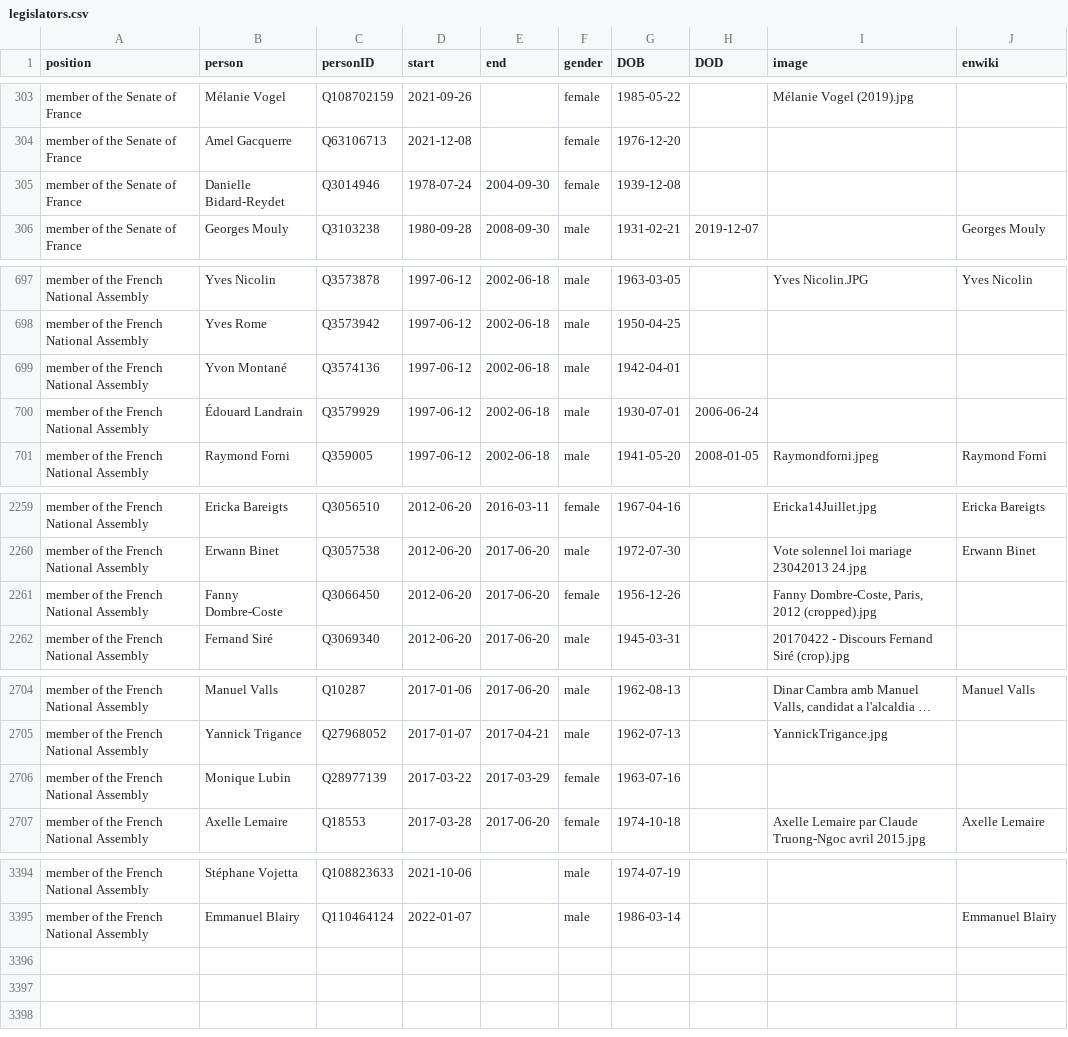
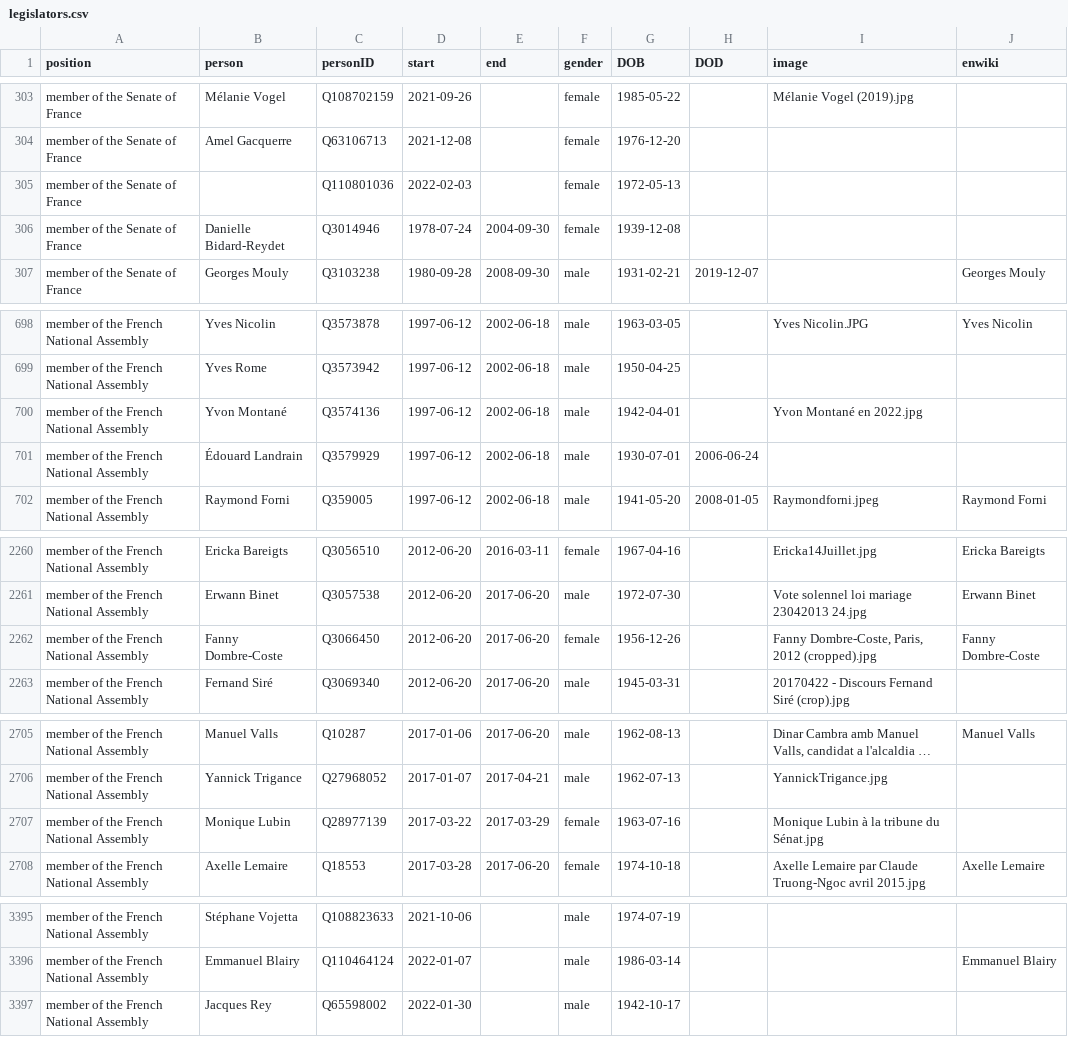
Before and after one commit to every-politician-scrapers/france-cabinet, a CSV file: html/legislators.csv, drawn as a sheet; only a part is shown, gaps mark what is left out; long unchanged cells end in …; addresses are those after the commit; the diff covers the shown part only; the diff names each change by its address in the sheet, - before the commit and + after, or states it on an @@ line.

```diff
--- a/html/legislators.csv
+++ b/html/legislators.csv
+row 305: member of the Senate of France |  | Q110801036 | 2022-02-03 |  | female | 1972-05-13
-I700 (image): (empty)
+I700 (image): Yvon Montané en 2022.jpg
-J2262 (enwiki): (empty)
+J2262 (enwiki): Fanny Dombre-Coste
-I2707 (image): (empty)
+I2707 (image): Monique Lubin à la tribune du Sénat.jpg
+row 3397: member of the French National Assembly | Jacques Rey | Q65598002 | 2022-01-30 |  | male | 1942-10-17
```
Also changed, not shown: 5 edited cells elsewhere in this file, html/holders21.csv, html/positions.csv.
